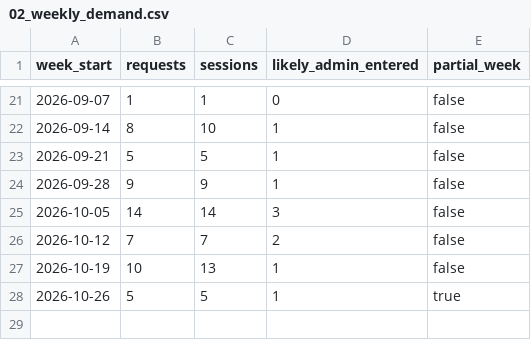
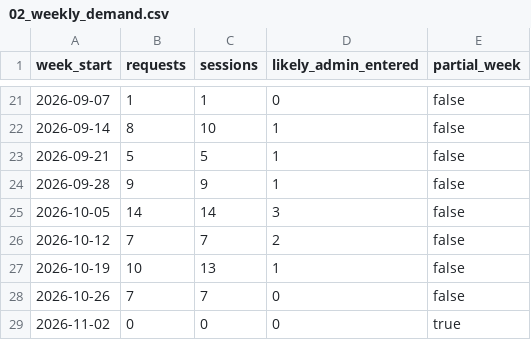
Before and after one commit to rtjw42/band-room-analytics, a CSV file: data/02_weekly_demand.csv, drawn as a sheet; only a part is shown, gaps mark what is left out.

```diff
--- a/data/02_weekly_demand.csv
+++ b/data/02_weekly_demand.csv
@@ -27,2 +27,3 @@ week_start,requests,sessions,likely_admin_entered,partial_week
 2026-10-19,10,13,1,false
-2026-10-26,5,5,1,true
+2026-10-26,7,7,0,false
+2026-11-02,0,0,0,true
```
Also changed, not shown: data/05_wait_by_window.csv, data/06_request_mix.csv, 12 other files.
